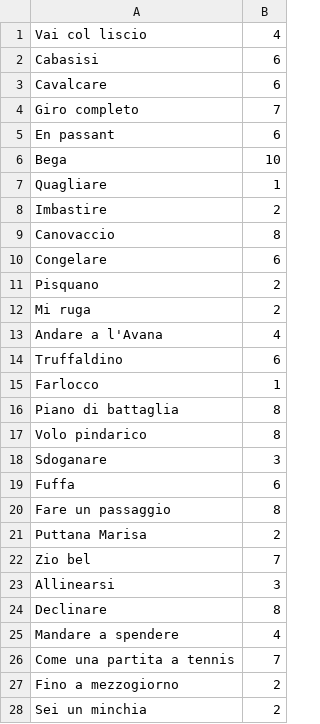
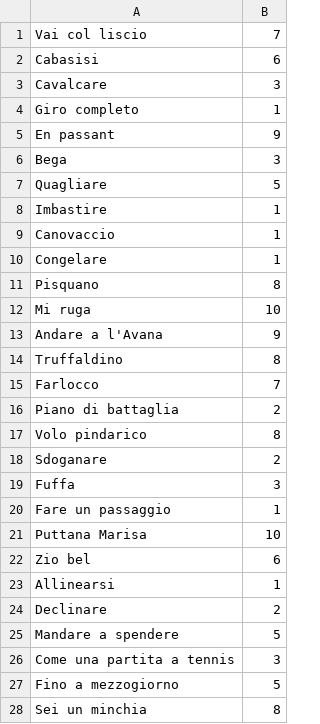
Before and after one commit to MegaSirri1/ParolaDelGiorno, a CSV file: Parole.csv, drawn as a sheet; only a part is shown; the diff covers the shown part only.

Commit message:
Add files via upload

```diff
--- a/Parole.csv
+++ b/Parole.csv
@@ -1,28 +1,28 @@
-Vai col liscio;4
+Vai col liscio;7
 Cabasisi;6
-Cavalcare;6
-Giro completo;7
-En passant;6
-Bega;10
-Quagliare;1
-Imbastire;2
-Canovaccio;8
-Congelare;6
-Pisquano;2
-Mi ruga;2
-Andare a l'Avana;4
-Truffaldino;6
-Farlocco;1
-Piano di battaglia ;8
+Cavalcare;3
+Giro completo;1
+En passant;9
+Bega;3
+Quagliare;5
+Imbastire;1
+Canovaccio;1
+Congelare;1
+Pisquano;8
+Mi ruga;10
+Andare a l'Avana;9
+Truffaldino;8
+Farlocco;7
+Piano di battaglia ;2
 Volo pindarico;8
-Sdoganare;3
-Fuffa;6
-Fare un passaggio;8
-Puttana Marisa;2
-Zio bel;7
-Allinearsi;3
-Declinare;8
-Mandare a spendere;4
-Come una partita a tennis;7
-Fino a mezzogiorno;2
-Sei un minchia;2
+Sdoganare;2
+Fuffa;3
+Fare un passaggio;1
+Puttana Marisa;10
+Zio bel;6
+Allinearsi;1
+Declinare;2
+Mandare a spendere;5
+Come una partita a tennis;3
+Fino a mezzogiorno;5
+Sei un minchia;8
```
Also changed, not shown: 2 added rows and 18 edited cells elsewhere in this file.
